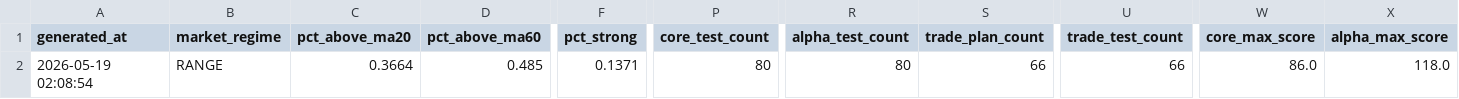
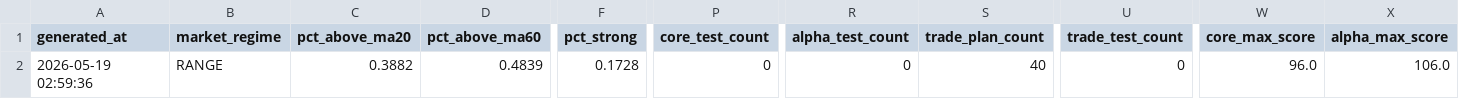
Before and after one commit to bichcs5566-alt/V204-app, a CSV file: mobile_dashboard_v1/data/selection_debug.csv, drawn as a sheet; only a part is shown, gaps mark what is left out; the diff names each change by its address in the sheet, - before the commit and + after, or states it on an @@ line.

```diff
--- a/mobile_dashboard_v1/data/selection_debug.csv
+++ b/mobile_dashboard_v1/data/selection_debug.csv
-A2 (generated_at): 2026-05-19 02:08:54
+A2 (generated_at): 2026-05-19 02:59:36
-C2 (pct_above_ma20): 0.3664
+C2 (pct_above_ma20): 0.3882
-D2 (pct_above_ma60): 0.485
+D2 (pct_above_ma60): 0.4839
-F2 (pct_strong): 0.1371
+F2 (pct_strong): 0.1728
-P2 (core_test_count): 80
+P2 (core_test_count): 0
-R2 (alpha_test_count): 80
+R2 (alpha_test_count): 0
-S2 (trade_plan_count): 66
+S2 (trade_plan_count): 40
-U2 (trade_test_count): 66
+U2 (trade_test_count): 0
-W2 (core_max_score): 86.0
+W2 (core_max_score): 96.0
-X2 (alpha_max_score): 118.0
+X2 (alpha_max_score): 106.0
```
Also changed, not shown: mobile_dashboard_v1/data/position_overlay.csv, mobile_dashboard_v1/data/timing_candidates.csv, 56 other files.
